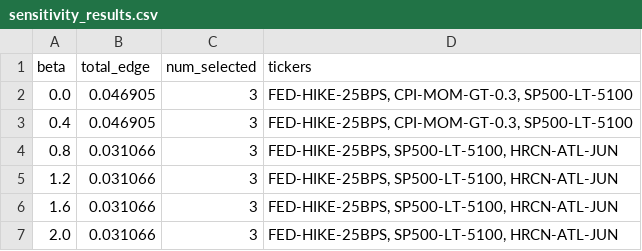
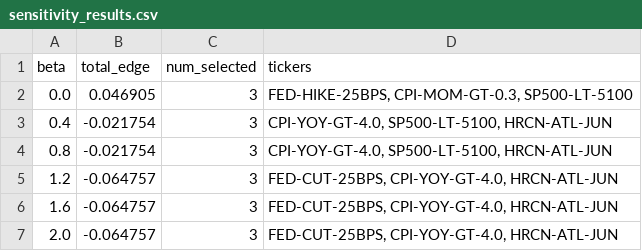
Before and after one commit to rvraghav2000/Ising, a CSV file: sensitivity_results.csv, drawn as a sheet.

```diff
--- a/sensitivity_results.csv
+++ b/sensitivity_results.csv
@@ -2,6 +2,6 @@ beta,total_edge,num_selected,tickers
 0.0,0.046905,3,"FED-HIKE-25BPS, CPI-MOM-GT-0.3, SP500-LT-5100"
-0.4,0.046905,3,"FED-HIKE-25BPS, CPI-MOM-GT-0.3, SP500-LT-5100"
-0.8,0.031066,3,"FED-HIKE-25BPS, SP500-LT-5100, HRCN-ATL-JUN"
-1.2,0.031066,3,"FED-HIKE-25BPS, SP500-LT-5100, HRCN-ATL-JUN"
-1.6,0.031066,3,"FED-HIKE-25BPS, SP500-LT-5100, HRCN-ATL-JUN"
-2.0,0.031066,3,"FED-HIKE-25BPS, SP500-LT-5100, HRCN-ATL-JUN"
+0.4,-0.021754,3,"CPI-YOY-GT-4.0, SP500-LT-5100, HRCN-ATL-JUN"
+0.8,-0.021754,3,"CPI-YOY-GT-4.0, SP500-LT-5100, HRCN-ATL-JUN"
+1.2,-0.064757,3,"FED-CUT-25BPS, CPI-YOY-GT-4.0, HRCN-ATL-JUN"
+1.6,-0.064757,3,"FED-CUT-25BPS, CPI-YOY-GT-4.0, HRCN-ATL-JUN"
+2.0,-0.064757,3,"FED-CUT-25BPS, CPI-YOY-GT-4.0, HRCN-ATL-JUN"
```
Also changed, not shown: 4 other files.
